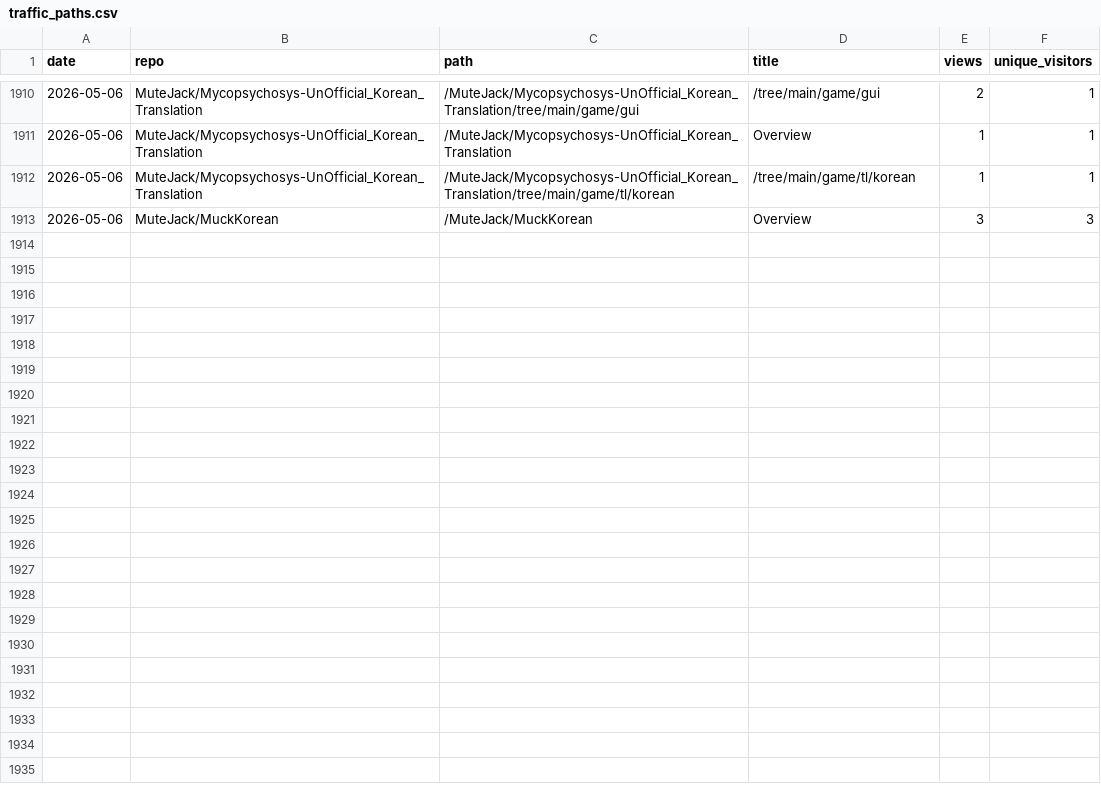
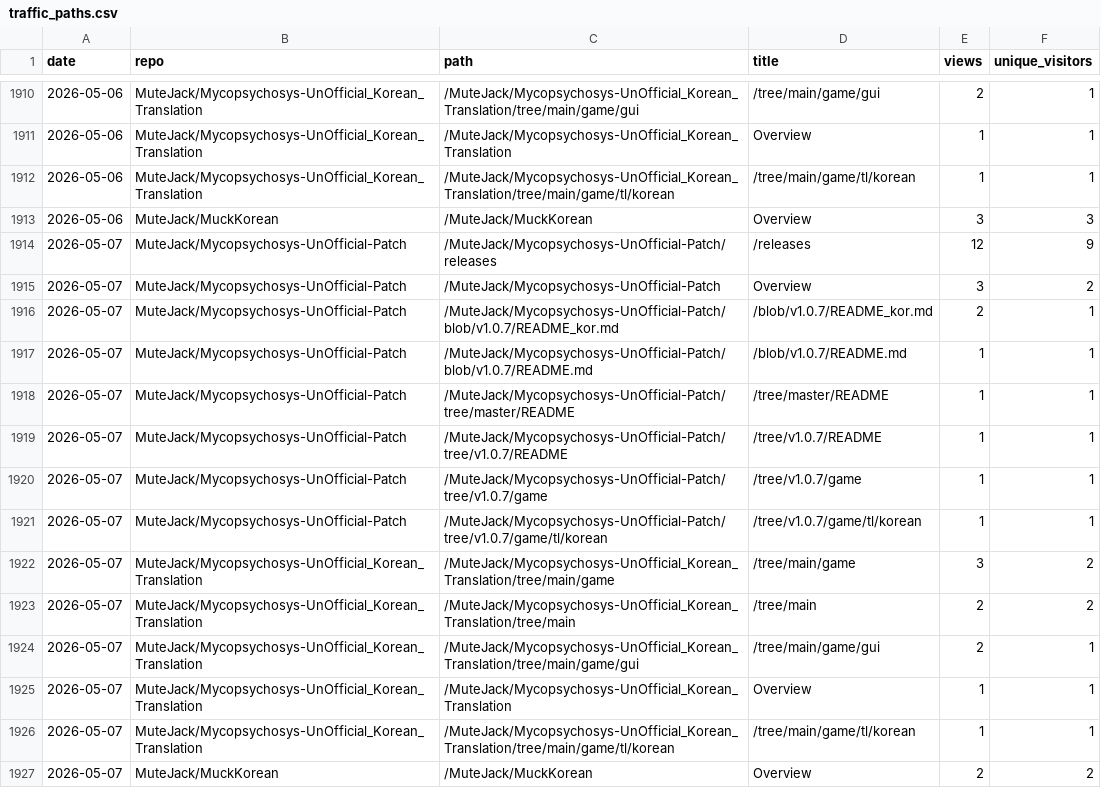
Before and after one commit to MuteJack/Traffic_Collector, a CSV file: stats/traffic_paths.csv, drawn as a sheet; only a part is shown, gaps mark what is left out.

```diff
--- a/stats/traffic_paths.csv
+++ b/stats/traffic_paths.csv
@@ -1913 +1913,15 @@ date,repo,path,title,views,unique_visitors
 2026-05-06,MuteJack/MuckKorean,/MuteJack/MuckKorean,Overview,3,3
+2026-05-07,MuteJack/Mycopsychosys-UnOfficial-Patch,/MuteJack/Mycopsychosys-UnOfficial-Patch/releases,/releases,12,9
+2026-05-07,MuteJack/Mycopsychosys-UnOfficial-Patch,/MuteJack/Mycopsychosys-UnOfficial-Patch,Overview,3,2
+2026-05-07,MuteJack/Mycopsychosys-UnOfficial-Patch,/MuteJack/Mycopsychosys-UnOfficial-Patch/blob/v1.0.7/README_kor.md,/blob/v1.0.7/README_kor.md,2,1
+2026-05-07,MuteJack/Mycopsychosys-UnOfficial-Patch,/MuteJack/Mycopsychosys-UnOfficial-Patch/blob/v1.0.7/README.md,/blob/v1.0.7/README.md,1,1
+2026-05-07,MuteJack/Mycopsychosys-UnOfficial-Patch,/MuteJack/Mycopsychosys-UnOfficial-Patch/tree/master/README,/tree/master/README,1,1
+2026-05-07,MuteJack/Mycopsychosys-UnOfficial-Patch,/MuteJack/Mycopsychosys-UnOfficial-Patch/tree/v1.0.7/README,/tree/v1.0.7/README,1,1
+2026-05-07,MuteJack/Mycopsychosys-UnOfficial-Patch,/MuteJack/Mycopsychosys-UnOfficial-Patch/tree/v1.0.7/game,/tree/v1.0.7/game,1,1
+2026-05-07,MuteJack/Mycopsychosys-UnOfficial-Patch,/MuteJack/Mycopsychosys-UnOfficial-Patch/tree/v1.0.7/game/tl/korean,/tree/v1.0.7/game/tl/korean,1,1
+2026-05-07,MuteJack/Mycopsychosys-UnOfficial_Korean_Translation,/MuteJack/Mycopsychosys-UnOfficial_Korean_Translation/tree/main/game,/tree/main/game,3,2
+2026-05-07,MuteJack/Mycopsychosys-UnOfficial_Korean_Translation,/MuteJack/Mycopsychosys-UnOfficial_Korean_Translation/tree/main,/tree/main,2,2
+2026-05-07,MuteJack/Mycopsychosys-UnOfficial_Korean_Translation,/MuteJack/Mycopsychosys-UnOfficial_Korean_Translation/tree/main/game/gui,/tree/main/game/gui,2,1
+2026-05-07,MuteJack/Mycopsychosys-UnOfficial_Korean_Translation,/MuteJack/Mycopsychosys-UnOfficial_Korean_Translation,Overview,1,1
+2026-05-07,MuteJack/Mycopsychosys-UnOfficial_Korean_Translation,/MuteJack/Mycopsychosys-UnOfficial_Korean_Translation/tree/main/game/tl/korean,/tree/main/game/tl/korean,1,1
+2026-05-07,MuteJack/MuckKorean,/MuteJack/MuckKorean,Overview,2,2
```
Also changed, not shown: stats/monthly.csv, stats/releases_daily.csv, 5 other files.
